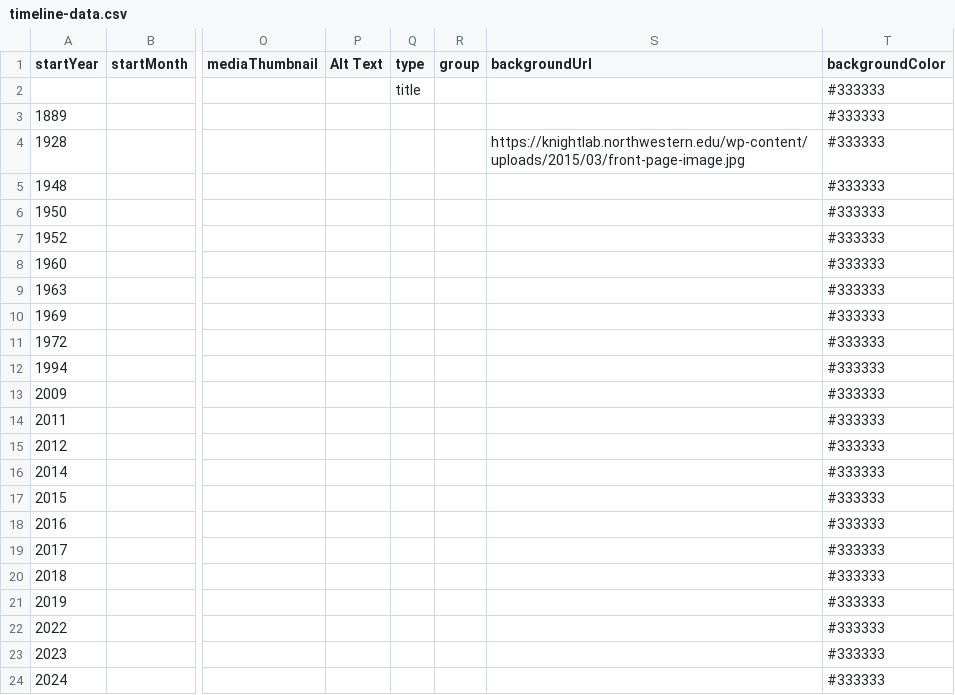
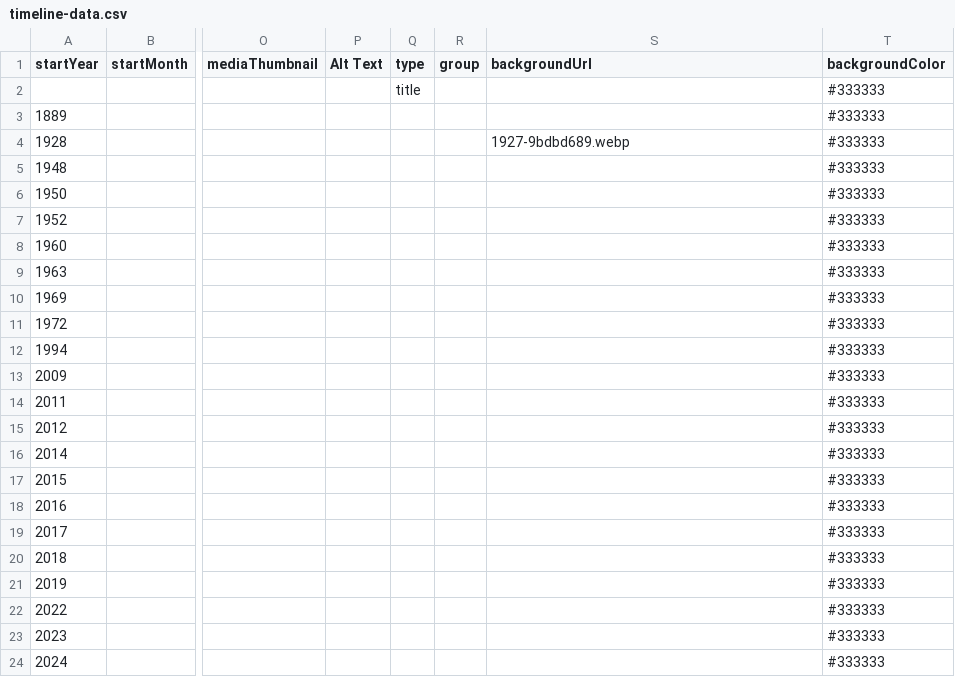
Before and after one commit to DeustoKom/PWEB24-cronologia, a CSV file: docs/grupo2/timeline-data.csv, drawn as a sheet; only a part is shown, gaps mark what is left out; the diff names each change by its address in the sheet, - before the commit and + after, or states it on an @@ line.

Commit message:
Add files via upload

```diff
--- a/docs/grupo2/timeline-data.csv
+++ b/docs/grupo2/timeline-data.csv
-S4 (backgroundUrl): https://knightlab.northwestern.edu/wp-content/uploads/2015/03/front-page-image.jpg
+S4 (backgroundUrl): 1927-9bdbd689.webp
```
